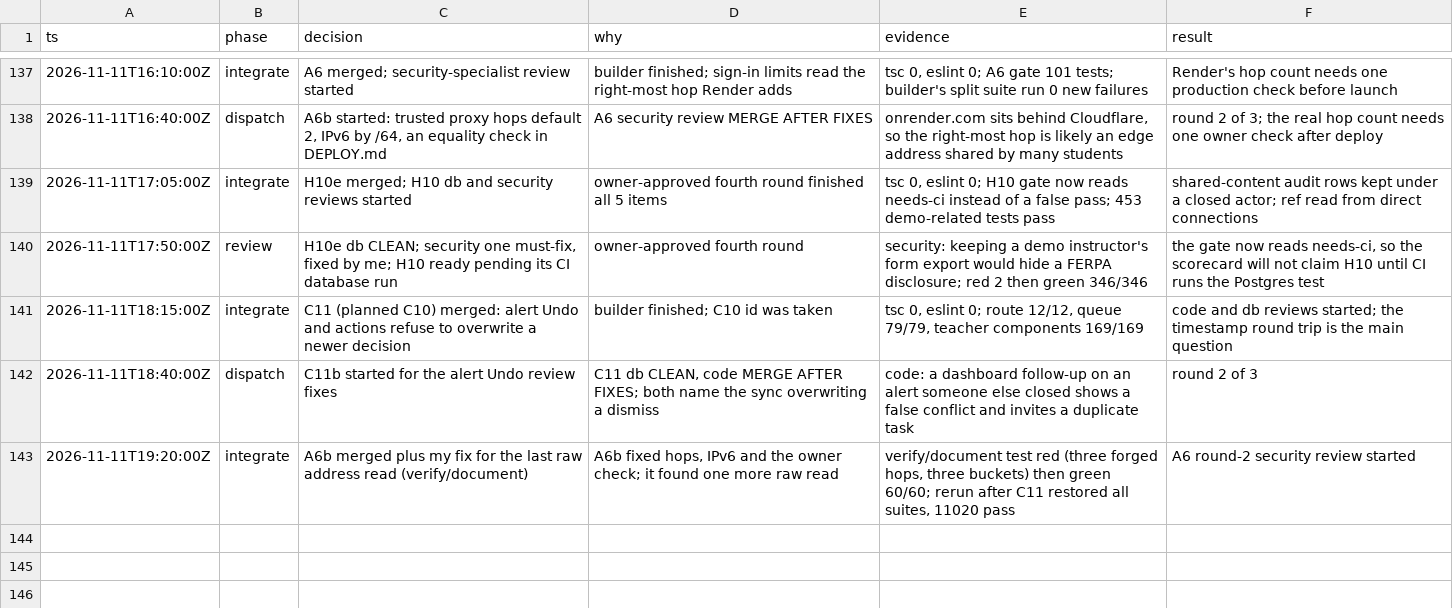
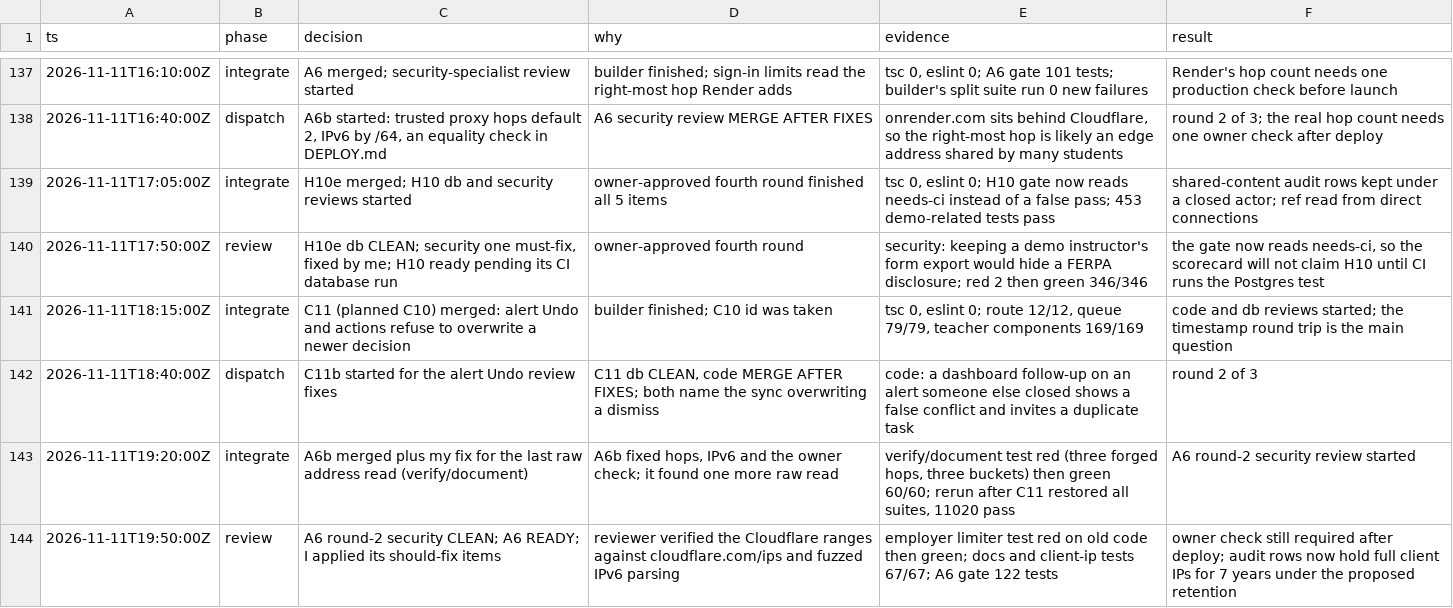
Before and after one commit to doclegg05/VisionQuest, a TSV file: decisions.tsv, drawn as a sheet; only a part is shown, gaps mark what is left out.

Commit message:
docs: log A6 ready

```diff
--- a/decisions.tsv
+++ b/decisions.tsv
@@ -143 +143,2 @@ ts	phase	decision	why	evidence	result
 2026-11-11T19:20:00Z	integrate	A6b merged plus my fix for the last raw address read (verify/document)	A6b fixed hops, IPv6 and the owner check; it found one more raw read	verify/document test red (three forged hops, three buckets) then green 60/60; rerun after C11 restored all suites, 11020 pass	A6 round-2 security review started
+2026-11-11T19:50:00Z	review	A6 round-2 security CLEAN; A6 READY; I applied its should-fix items	reviewer verified the Cloudflare ranges against cloudflare.com/ips and fuzzed IPv6 parsing	employer limiter test red on old code then green; docs and client-ip tests 67/67; A6 gate 122 tests	owner check still required after deploy; audit rows now hold full client IPs for 7 years under the proposed retention
```
